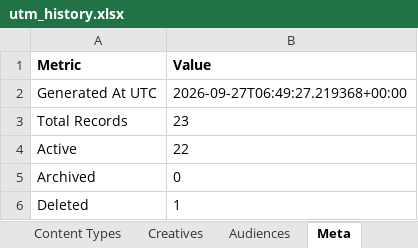
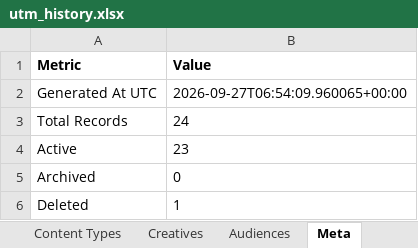
Before and after one commit to omidmoghiseh80-cell/robinsood-utm-manager1, an Excel workbook: exports/utm_history.xlsx, sheet Meta, drawn as a sheet; values as stored, in another font and other column widths than the file's, no borders; the diff names each change by its address in the sheet, - before the commit and + after, or states it on an @@ line.

```diff
--- a/exports/utm_history.xlsx (sheet Meta)
+++ b/exports/utm_history.xlsx (sheet Meta)
-B2 (Value): 2026-09-27T06:49:27.219368+00:00
+B2 (Value): 2026-09-27T06:54:09.960065+00:00
-B3 (Value): 23
+B3 (Value): 24
-B4 (Value): 22
+B4 (Value): 23
```
Also changed, not shown: sheet UTM Links, 1 other file.
